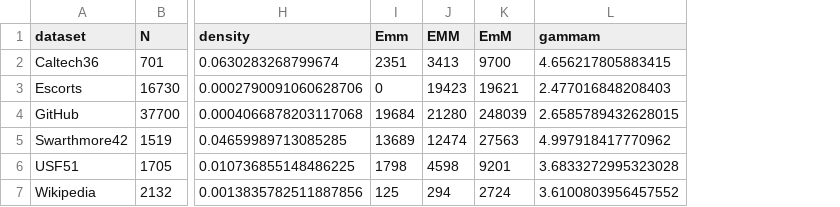
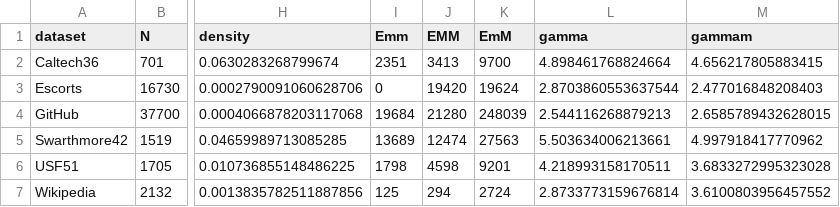
Before and after one commit to gesiscss/Discrimination-in-Relational-Classification, a CSV file: results-batch/summary_datasets.csv, drawn as a sheet; only a part is shown, gaps mark what is left out; the diff names each change by its address in the sheet, - before the commit and + after, or states it on an @@ line.

```diff
--- a/results-batch/summary_datasets.csv
+++ b/results-batch/summary_datasets.csv
+column L (gamma), rows 2-7: 4.898461768824664 | 2.8703860553637544 | 2.544116268879213 | 5.503634006213661 | 4.218993158170511 | 2.8733773159676814
-J3 (EMM): 19423
+J3 (EMM): 19420
-K3 (EmM): 19621
+K3 (EmM): 19624
```
Also changed, not shown: 24 other files.
